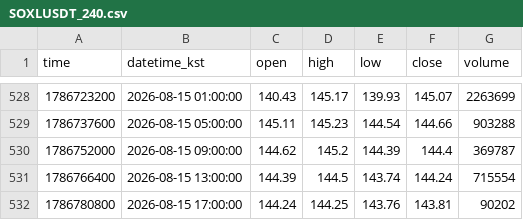
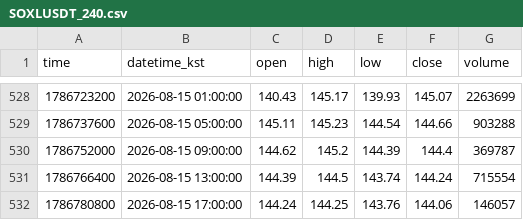
Before and after one commit to akfkajrmf1-debug/koru-data, a CSV file: data/SOXLUSDT_240.csv, drawn as a sheet; only a part is shown, gaps mark what is left out.

```diff
--- a/data/SOXLUSDT_240.csv
+++ b/data/SOXLUSDT_240.csv
@@ -531,2 +531,2 @@ time,datetime_kst,open,high,low,close,volume
 1786766400,2026-08-15 13:00:00,144.39,144.5,143.74,144.24,715554
-1786780800,2026-08-15 17:00:00,144.24,144.25,143.76,143.81,90202
+1786780800,2026-08-15 17:00:00,144.24,144.25,143.76,144.06,146057
```
Also changed, not shown: data/KORUUSDT_15.csv, data/KORUUSDT_5.csv, 8 other files.
